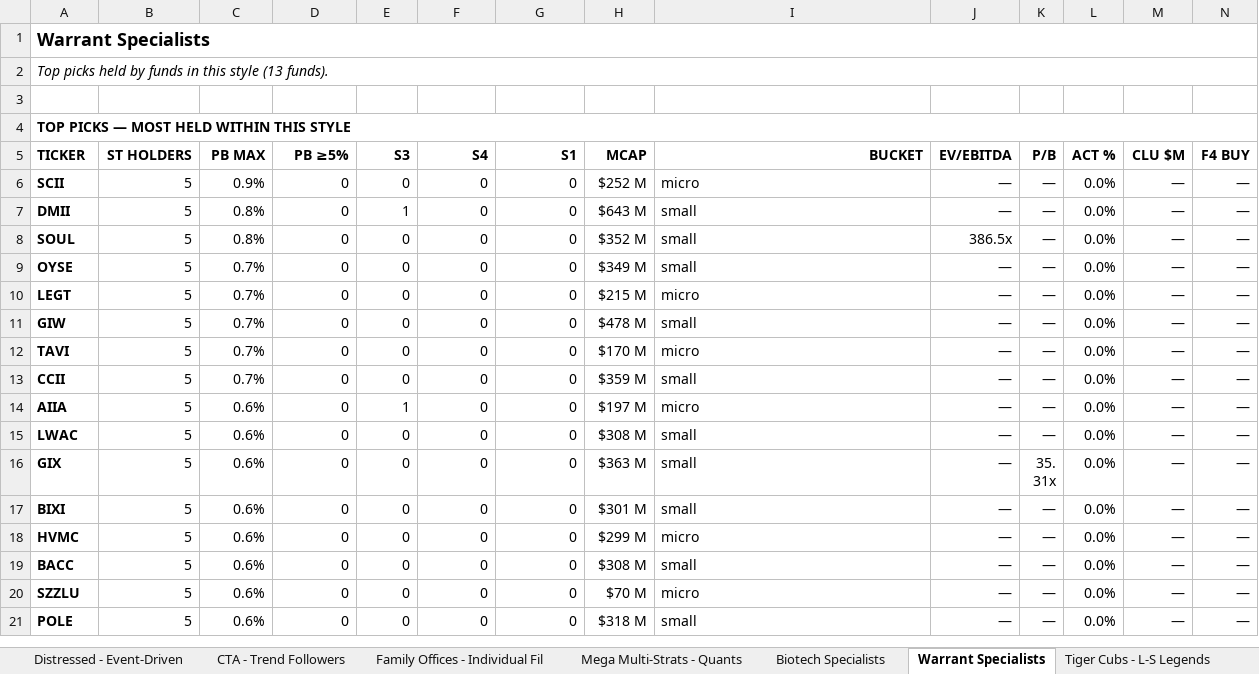
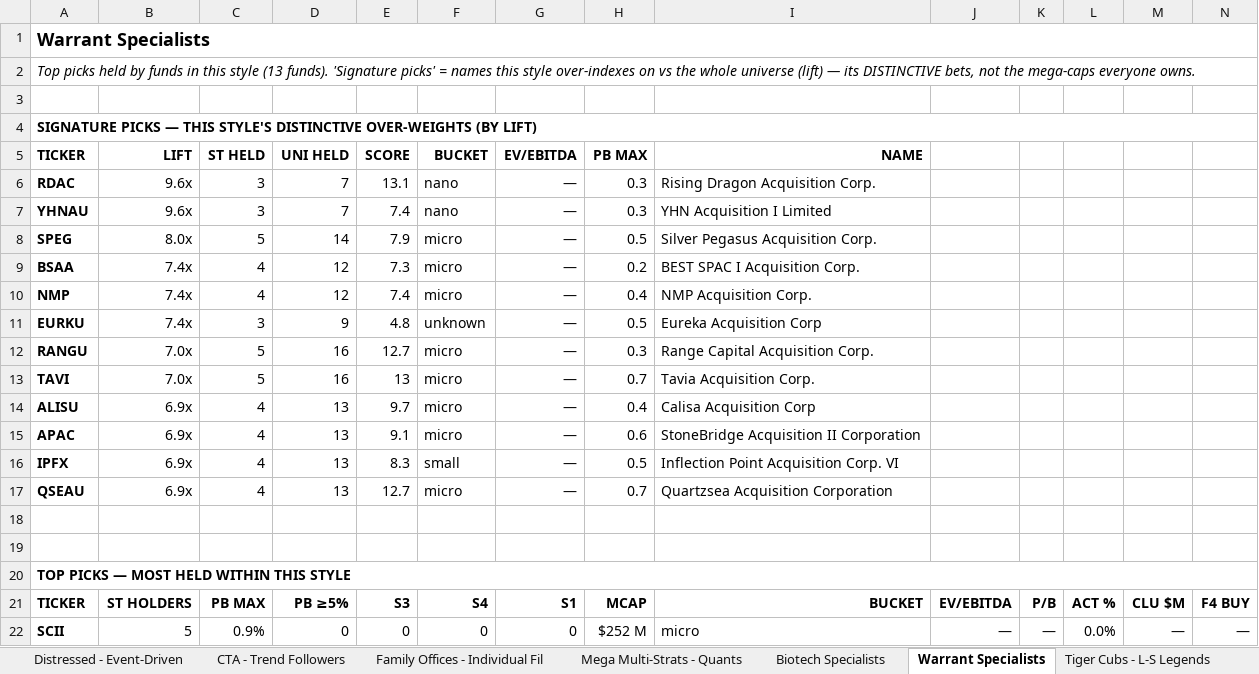
Before and after one commit to jupitersstring/cyclepapa, an Excel workbook: style_analysis.xlsx, sheet Warrant Specialists, drawn as a sheet; only a part is shown; the shorter side is filled out with more unchanged rows; values as stored, in another font and other column widths than the file's, no borders; rows hold the shown columns only; the diff names each change by its address in the sheet, - before the commit and + after, or states it on an @@ line.

```diff
--- a/style_analysis.xlsx (sheet Warrant Specialists)
+++ b/style_analysis.xlsx (sheet Warrant Specialists)
-A2: …(13 funds).
+A2: …(13 funds). 'Signature picks' = names this style over-indexes on vs the whole universe (lift) — its DISTINCTIVE bets, not the mega-caps everyone owns.
+row 3: (empty)
+row 4: SIGNATURE PICKS — THIS STYLE'S DISTINCTIVE OVER-WEIGHTS (BY LIFT)
+row 5: TICKER | LIFT | ST HELD | UNI HELD | SCORE | BUCKET | EV/EBITDA | PB MAX | NAME
+row 6: RDAC | 9.6x | 3 | 7 | 13.1 | nano | — | 0.3 | Rising Dragon Acquisition Corp.
+row 7: YHNAU | 9.6x | 3 | 7 | 7.4 | nano | — | 0.3 | YHN Acquisition I Limited
+row 8: SPEG | 8.0x | 5 | 14 | 7.9 | micro | — | 0.5 | Silver Pegasus Acquisition Corp.
+row 9: BSAA | 7.4x | 4 | 12 | 7.3 | micro | — | 0.2 | BEST SPAC I Acquisition Corp.
+row 10: NMP | 7.4x | 4 | 12 | 7.4 | micro | — | 0.4 | NMP Acquisition Corp.
+row 11: EURKU | 7.4x | 3 | 9 | 4.8 | unknown | — | 0.5 | Eureka Acquisition Corp
+row 12: RANGU | 7.0x | 5 | 16 | 12.7 | micro | — | 0.3 | Range Capital Acquisition Corp.
+row 13: TAVI | 7.0x | 5 | 16 | 13 | micro | — | 0.7 | Tavia Acquisition Corp.
+row 14: ALISU | 6.9x | 4 | 13 | 9.7 | micro | — | 0.4 | Calisa Acquisition Corp
+row 15: APAC | 6.9x | 4 | 13 | 9.1 | micro | — | 0.6 | StoneBridge Acquisition II Corporation
+row 16: IPFX | 6.9x | 4 | 13 | 8.3 | small | — | 0.5 | Inflection Point Acquisition Corp. VI
+row 17: QSEAU | 6.9x | 4 | 13 | 12.7 | micro | — | 0.7 | Quartzsea Acquisition Corporation
+row 18: (empty)
```
Also changed, not shown: sheet CTA - Trend Followers, sheet Mega Multi-Strats - Quants, sheet Tiger Cubs - L-S Legends, sheet Small-cap - Multibagger Special, sheet Foreign - EM Value, sheet Value - Concentrated Quality, 7 more sheets, people_monitor.xlsx, 12 other files.
